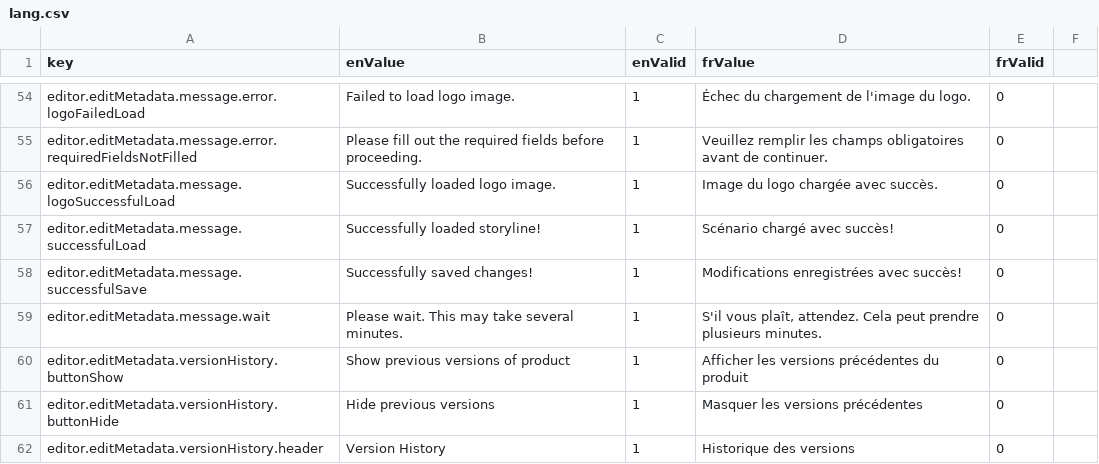
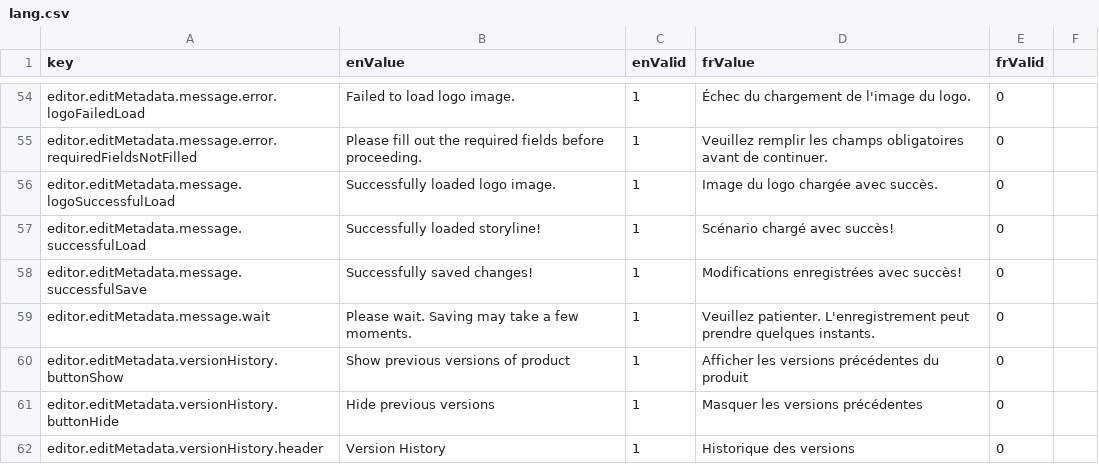
Before and after one commit to ramp4-pcar4/storylines-editor, a CSV file: src/lang/lang.csv, drawn as a sheet; only a part is shown, gaps mark what is left out.

```diff
--- a/src/lang/lang.csv
+++ b/src/lang/lang.csv
@@ -58,3 +58,3 @@ editor.editMetadata.message.successfulLoad,Successfully loaded storyline!,1,Scé
 editor.editMetadata.message.successfulSave,Successfully saved changes!,1,Modifications enregistrées avec succès!,0
-editor.editMetadata.message.wait,Please wait. This may take several minutes.,1,"S'il vous plaît, attendez. Cela peut prendre plusieurs minutes.",0
+editor.editMetadata.message.wait,Please wait. Saving may take a few moments.,1,"Veuillez patienter. L'enregistrement peut prendre quelques instants.",0
 editor.editMetadata.versionHistory.buttonShow,Show previous versions of product,1,Afficher les versions précédentes du produit,0
```
Also changed, not shown: 1 other file.
